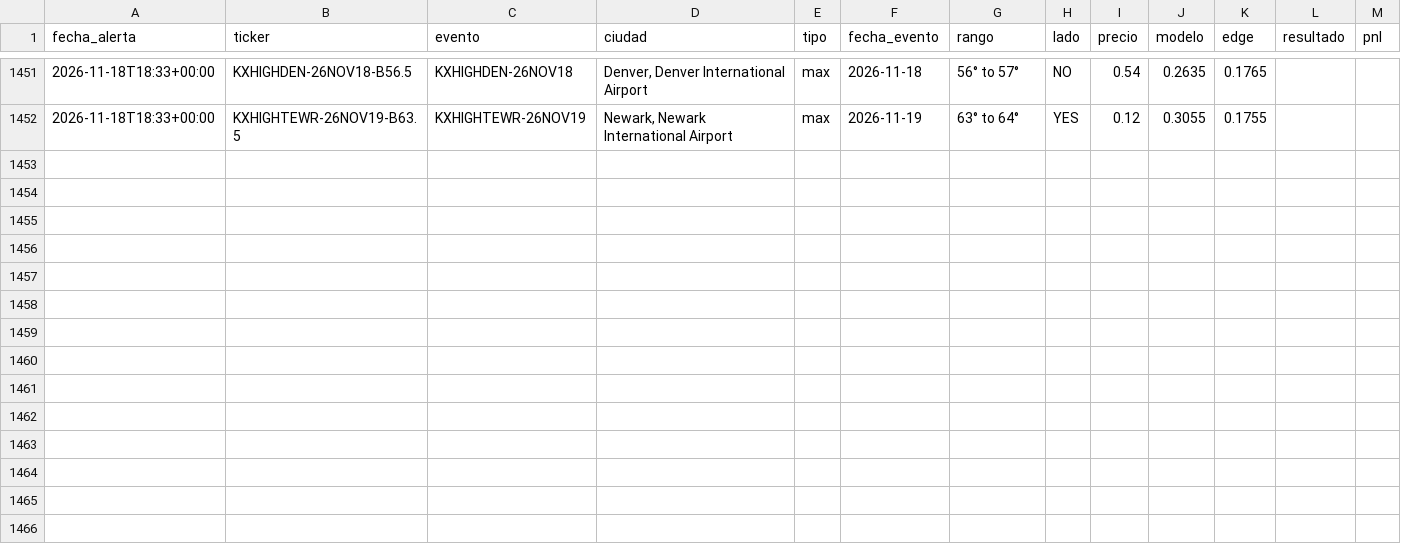
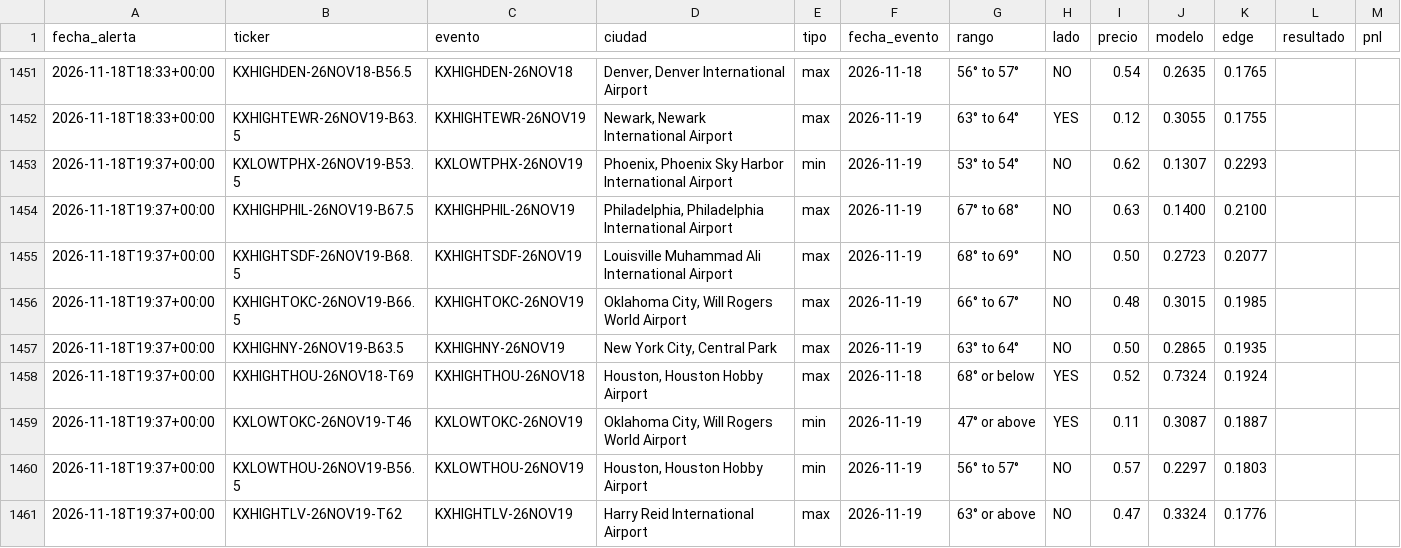
Before and after one commit to juanpablowallstreet-tech/climateradar, a CSV file: estado/alertas.csv, drawn as a sheet; only a part is shown, gaps mark what is left out.

Commit message:
estado radar

```diff
--- a/estado/alertas.csv
+++ b/estado/alertas.csv
@@ -1452 +1452,10 @@ fecha_alerta,ticker,evento,ciudad,tipo,fecha_evento,rango,lado,precio,modelo,edg
 2026-11-18T18:33+00:00,KXHIGHTEWR-26NOV19-B63.5,KXHIGHTEWR-26NOV19,"Newark, Newark International Airport",max,2026-11-19,63° to 64°,YES,0.12,0.3055,0.1755,,
+2026-11-18T19:37+00:00,KXLOWTPHX-26NOV19-B53.5,KXLOWTPHX-26NOV19,"Phoenix, Phoenix Sky Harbor International Airport",min,2026-11-19,53° to 54°,NO,0.62,0.1307,0.2293,,
+2026-11-18T19:37+00:00,KXHIGHPHIL-26NOV19-B67.5,KXHIGHPHIL-26NOV19,"Philadelphia, Philadelphia International Airport",max,2026-11-19,67° to 68°,NO,0.63,0.1400,0.2100,,
+2026-11-18T19:37+00:00,KXHIGHTSDF-26NOV19-B68.5,KXHIGHTSDF-26NOV19,Louisville Muhammad Ali International Airport,max,2026-11-19,68° to 69°,NO,0.50,0.2723,0.2077,,
+2026-11-18T19:37+00:00,KXHIGHTOKC-26NOV19-B66.5,KXHIGHTOKC-26NOV19,"Oklahoma City, Will Rogers World Airport",max,2026-11-19,66° to 67°,NO,0.48,0.3015,0.1985,,
+2026-11-18T19:37+00:00,KXHIGHNY-26NOV19-B63.5,KXHIGHNY-26NOV19,"New York City, Central Park",max,2026-11-19,63° to 64°,NO,0.50,0.2865,0.1935,,
+2026-11-18T19:37+00:00,KXHIGHTHOU-26NOV18-T69,KXHIGHTHOU-26NOV18,"Houston, Houston Hobby Airport",max,2026-11-18,68° or below,YES,0.52,0.7324,0.1924,,
+2026-11-18T19:37+00:00,KXLOWTOKC-26NOV19-T46,KXLOWTOKC-26NOV19,"Oklahoma City, Will Rogers World Airport",min,2026-11-19,47° or above,YES,0.11,0.3087,0.1887,,
+2026-11-18T19:37+00:00,KXLOWTHOU-26NOV19-B56.5,KXLOWTHOU-26NOV19,"Houston, Houston Hobby Airport",min,2026-11-19,56° to 57°,NO,0.57,0.2297,0.1803,,
+2026-11-18T19:37+00:00,KXHIGHTLV-26NOV19-T62,KXHIGHTLV-26NOV19,Harry Reid International Airport,max,2026-11-19,63° or above,NO,0.47,0.3324,0.1776,,
```
Also changed, not shown: 1 other file.
